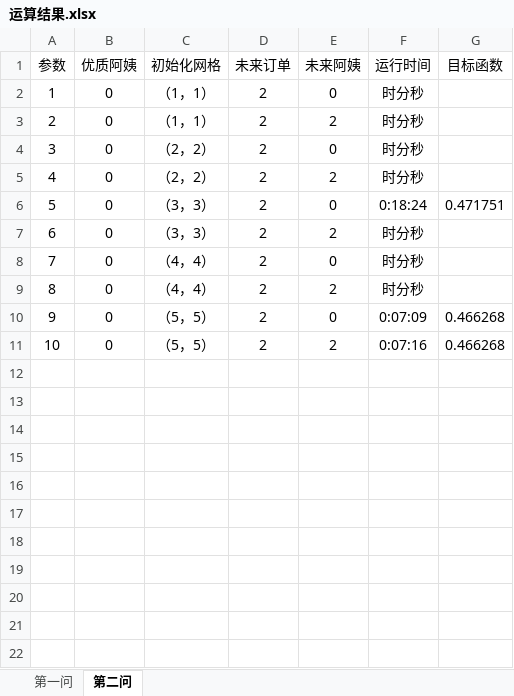
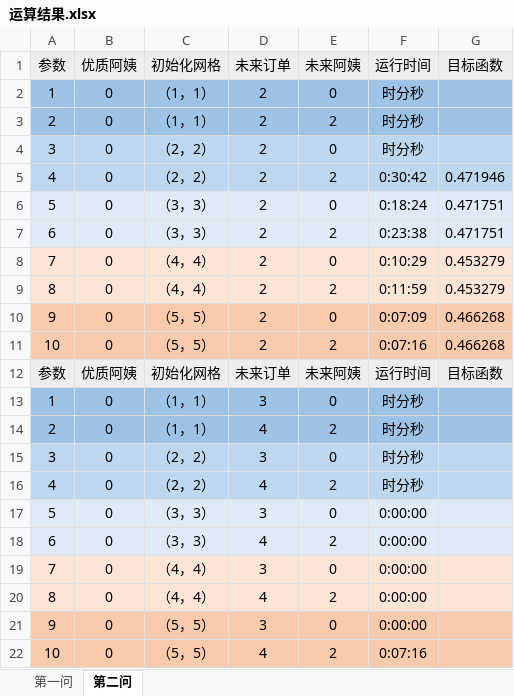
Before and after one commit to DSM-DSM/MathorCup, an Excel workbook: data/运算结果.xlsx, sheet 第二问, drawn as a sheet; values as stored, in another font and other column widths than the file's, no borders; the diff names each change by its address in the sheet, - before the commit and + after, or states it on an @@ line.

```diff
--- a/data/运算结果.xlsx (sheet 第二问)
+++ b/data/运算结果.xlsx (sheet 第二问)
-A1:G1 fill: none
+A1:G1 fill: #EDEDED
-A2:G3 fill: none
+A2:G3 fill: #9DC3E6
-A4:G5 fill: none
+A4:G5 fill: #BDD7EE
-F5 (运行时间): 时分秒
+F5 (运行时间): 0:30:42
-G5 (目标函数): (empty)
+G5 (目标函数): 0.471946
-A6:G7 fill: none
+A6:G7 fill: #DEEBF7
-F7 (运行时间): 时分秒
+F7 (运行时间): 0:23:38
-G7 (目标函数): (empty)
+G7 (目标函数): 0.471751
-A8:G9 fill: none
+A8:G9 fill: #FBE5D6
-F8 (运行时间): 时分秒
+F8 (运行时间): 0:10:29
-G8:G9 (目标函数): (empty)
+G8:G9 (目标函数): 0.453279
-F9 (运行时间): 时分秒
+F9 (运行时间): 0:11:59
-A10:G11 fill: none
+A10:G11 fill: #F8CBAD
+row 12: 参数 | 优质阿姨 | 初始化网格 | 未来订单 | 未来阿姨 | 运行时间 | 目标函数
+row 13: 1 | 0 | （1，1） | 3 | 0 | 时分秒
+row 14: 2 | 0 | （1，1） | 4 | 2 | 时分秒
+row 15: 3 | 0 | （2，2） | 3 | 0 | 时分秒
+row 16: 4 | 0 | （2，2） | 4 | 2 | 时分秒
+row 17: 5 | 0 | （3，3） | 3 | 0 | 0:00:00
+row 18: 6 | 0 | （3，3） | 4 | 2 | 0:00:00
+row 19: 7 | 0 | （4，4） | 3 | 0 | 0:00:00
+row 20: 8 | 0 | （4，4） | 4 | 2 | 0:00:00
+row 21: 9 | 0 | （5，5） | 3 | 0 | 0:00:00
+row 22: 10 | 0 | （5，5） | 4 | 2 | 0:07:16
```
Also changed, not shown: 9 other files.
